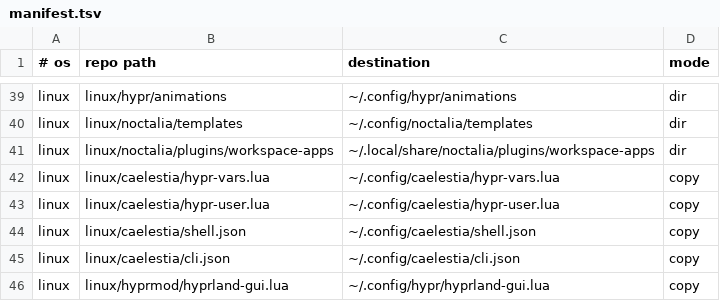
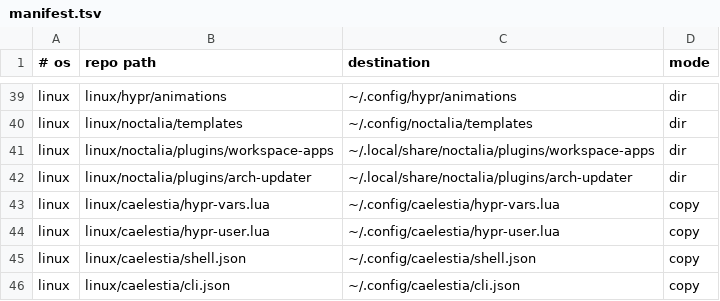
Before and after one commit to roynulrohan/dotfiles, a TSV file: manifest.tsv, drawn as a sheet; only a part is shown, gaps mark what is left out; the shorter side is filled out with more unchanged rows; the diff names each change by its address in the sheet, - before the commit and + after, or states it on an @@ line.

Commit message:
noctalia: update widget from a local copy of Arch Updater, panel floating (cachy-os)

```diff
--- a/manifest.tsv
+++ b/manifest.tsv
+row 42: linux | linux/noctalia/plugins/arch-updater | ~/.local/share/noctalia/plugins/arch-updater | dir
```
Also changed, not shown: 16 other files.
